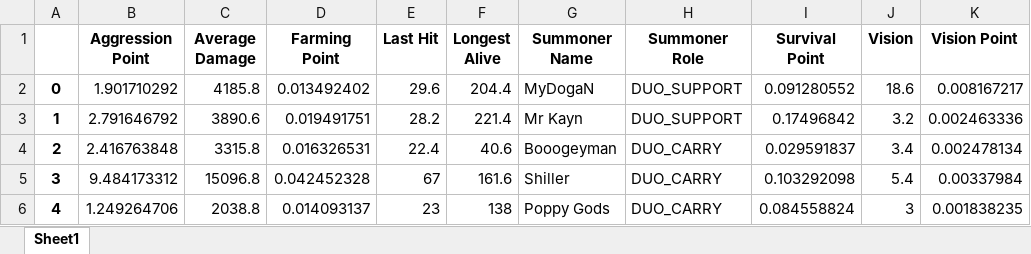
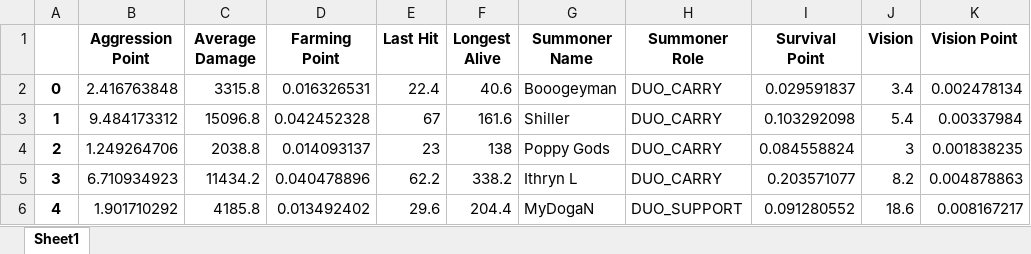
Before and after one commit to ruhidagdelen/lol-mining, an Excel workbook: lolMineSite/results/api/lolLive.xlsx, sheet Sheet1, drawn as a sheet; values as stored, in another font and other column widths than the file's, no borders; removed rows and columns are numbered as before the commit, all else as after; the diff names each change by its address in the sheet, - before the commit and + after, or states it on an @@ line.

```diff
--- a/lolMineSite/results/api/lolLive.xlsx (sheet Sheet1)
+++ b/lolMineSite/results/api/lolLive.xlsx (sheet Sheet1)
-row 2: 0 | 1.901710292 | 4185.8 | 0.013492402 | 29.6 | 204.4 | MyDogaN | DUO_SUPPORT | 0.091280552 | 18.6 | 0.008167217
-row 3: 1 | 2.791646792 | 3890.6 | 0.019491751 | 28.2 | 221.4 | Mr Kayn | DUO_SUPPORT | 0.17496842 | 3.2 | 0.002463336
-A2: 2
+A2: 0
-A3: 3
+A3: 1
-A4: 4
+A4: 2
+row 5: 3 | 6.710934923 | 11434.2 | 0.040478896 | 62.2 | 338.2 | Ithryn L | DUO_CARRY | 0.203571077 | 8.2 | 0.004878863
+row 6: 4 | 1.901710292 | 4185.8 | 0.013492402 | 29.6 | 204.4 | MyDogaN | DUO_SUPPORT | 0.091280552 | 18.6 | 0.008167217
```
Also changed, not shown: lolMineSite/results/api/lol.xlsx, 8 other files.
